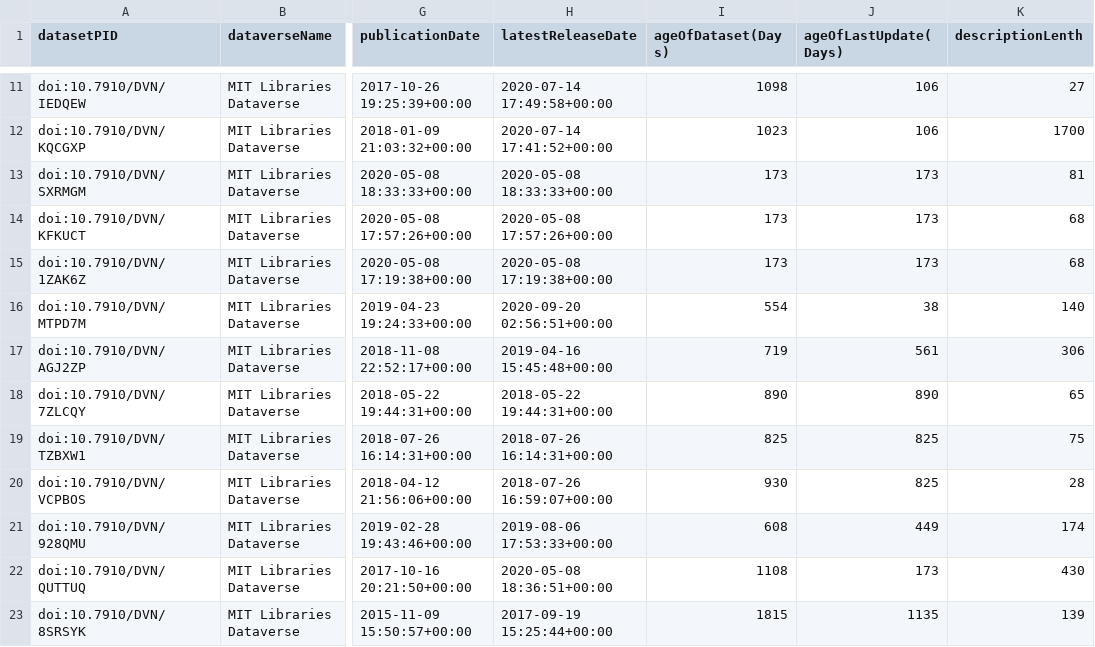
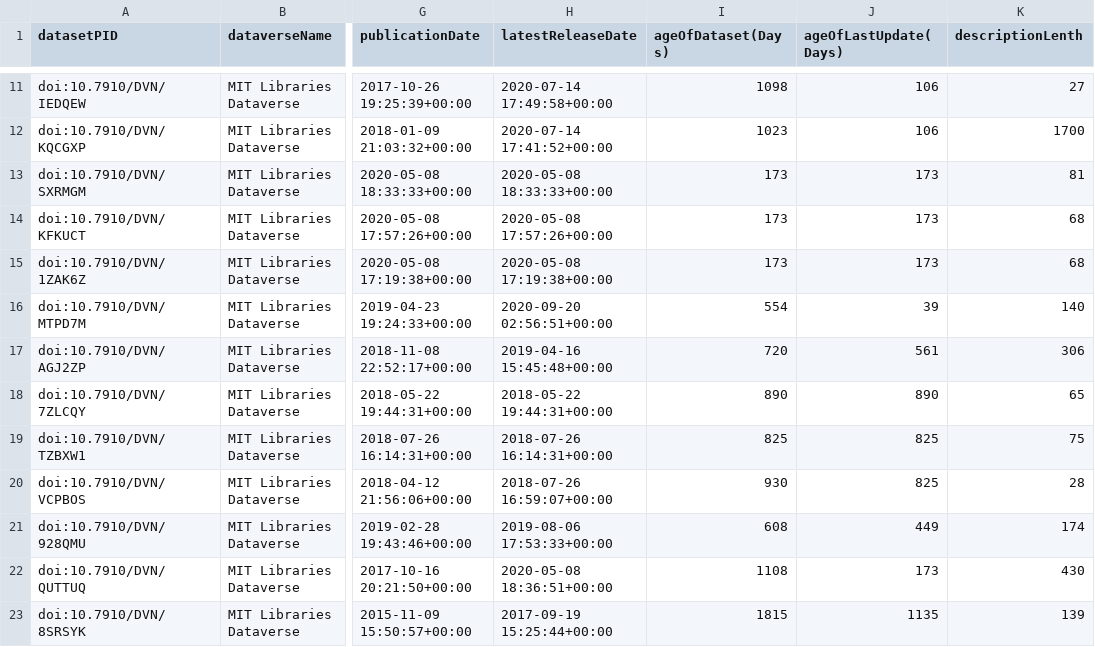
Before and after one commit to jggautier/ux-research-data-analysis, a CSV file: Dataverse metadata quality dashboard/mit_datasets.csv, drawn as a sheet; only a part is shown, gaps mark what is left out; the diff covers the shown part only; the diff names each change by its address in the sheet, - before the commit and + after, or states it on an @@ line.

```diff
--- a/Dataverse metadata quality dashboard/mit_datasets.csv
+++ b/Dataverse metadata quality dashboard/mit_datasets.csv
-J16 (ageOfLastUpdate(Days)): 38
+J16 (ageOfLastUpdate(Days)): 39
-I17 (ageOfDataset(Days)): 719
+I17 (ageOfDataset(Days)): 720
```
Also changed, not shown: 32 edited cells elsewhere in this file, Dataverse metadata quality dashboard/ifpri_datasets.csv, Dataverse metadata quality dashboard/nds_datasets.csv, 3 other files.
